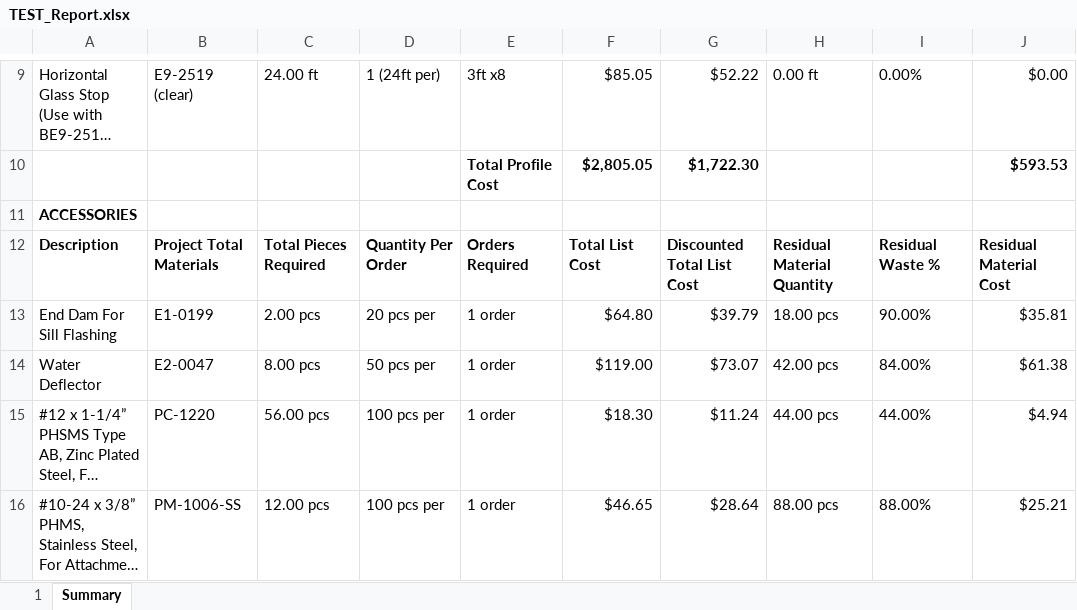
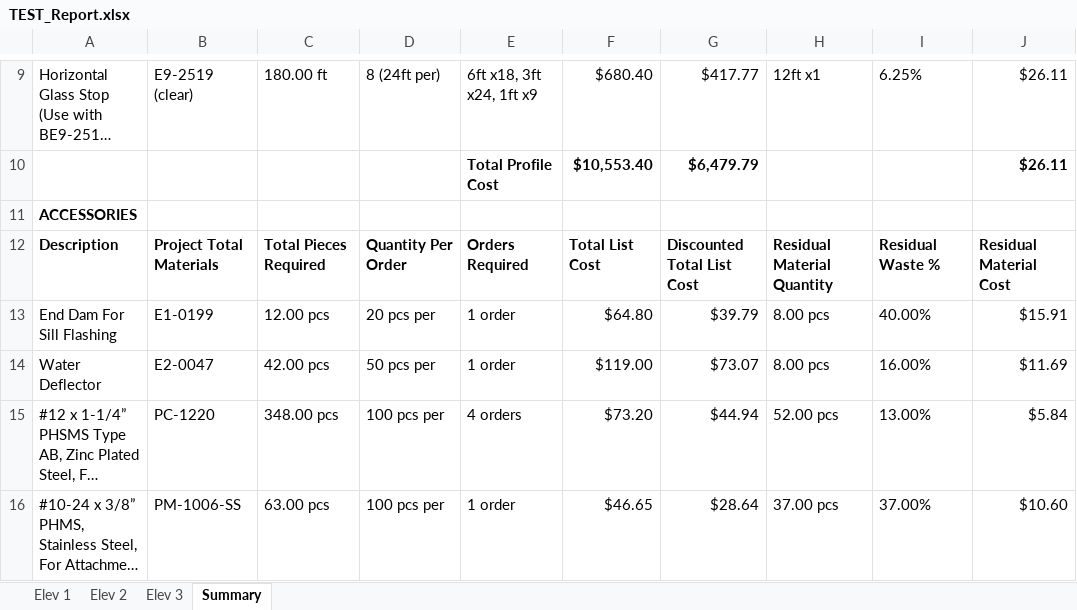
Before and after one commit to anthonyw298/Estimation, an Excel workbook: .files/TEST_Report.xlsx, sheet Summary, drawn as a sheet; only a part is shown, gaps mark what is left out; long unchanged cells end in …; values as stored, in another font and other column widths than the file's, no borders; charts and pictures not drawn; removed rows and columns are numbered as before the commit, all else as after; the diff covers the shown part only; the diff names each change by its address in the sheet, - before the commit and + after, or states it on an @@ line.

```diff
--- a/.files/TEST_Report.xlsx (sheet Summary)
+++ b/.files/TEST_Report.xlsx (sheet Summary)
-sheet tab: 1
+sheet tab: Elev 1
+sheet tab: Elev 2
+sheet tab: Elev 3
-C9: 24.00 ft
+C9: 180.00 ft
-D9: 1 (24ft per)
+D9: 8 (24ft per)
-E9: 3ft x8
+E9: 6ft x18, 3ft x24, 1ft x9
-F9: $85.05
+F9: $680.40
-G9: $52.22
+G9: $417.77
-H9: 0.00 ft
+H9: 12ft x1
-I9: 0.00%
+I9: 6.25%
-J9: $0.00
+J9: $26.11
-row 10:  |  |  |  | Total Profile Cost | $2,805.05 | $1,722.30 |  |  | $593.53
+row 10:  |  |  |  | Total Profile Cost | $10,553.40 | $6,479.79 |  |  | $26.11
-C13: 2.00 pcs
+C13: 12.00 pcs
-H13: 18.00 pcs
+H13: 8.00 pcs
-I13: 90.00%
+I13: 40.00%
-J13: $35.81
+J13: $15.91
-C14: 8.00 pcs
+C14: 42.00 pcs
-H14: 42.00 pcs
+H14: 8.00 pcs
-I14: 84.00%
+I14: 16.00%
-J14: $61.38
+J14: $11.69
-C15: 56.00 pcs
+C15: 348.00 pcs
-E15: 1 order
+E15: 4 orders
-F15: $18.30
+F15: $73.20
-G15: $11.24
+G15: $44.94
-H15: 44.00 pcs
+H15: 52.00 pcs
-I15: 44.00%
+I15: 13.00%
-J15: $4.94
+J15: $5.84
-C16: 12.00 pcs
+C16: 63.00 pcs
-H16: 88.00 pcs
+H16: 37.00 pcs
-I16: 88.00%
+I16: 37.00%
-J16: $25.21
+J16: $10.60
```
Also changed, not shown: 6 added rows, 2 removed rows and 94 edited cells elsewhere in this sheet, sheet Elev 1, charts or pictures, 15 other files.
